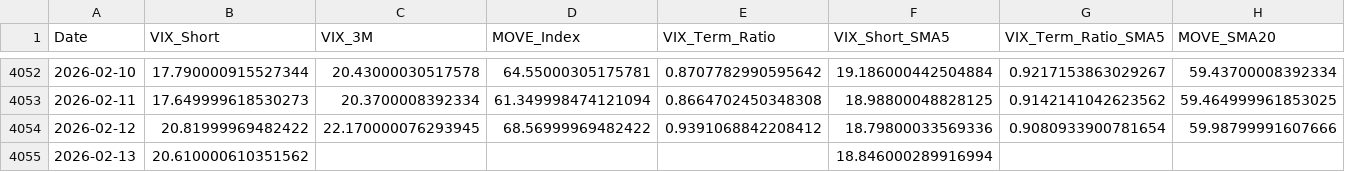
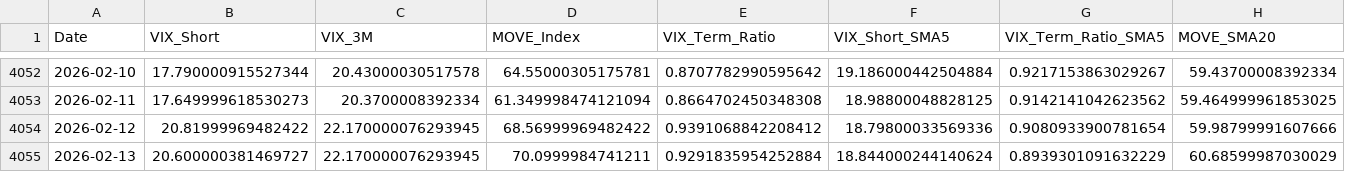
Before and after one commit to maxesser1776/mcf-dashboard, a CSV file: data/processed/volatility_regimes.csv, drawn as a sheet; only a part is shown, gaps mark what is left out.

```diff
--- a/data/processed/volatility_regimes.csv
+++ b/data/processed/volatility_regimes.csv
@@ -4054,2 +4054,2 @@ Date,VIX_Short,VIX_3M,MOVE_Index,VIX_Term_Ratio,VIX_Short_SMA5,VIX_Term_Ratio_SM
 2026-02-12,20.81999969482422,22.170000076293945,68.56999969482422,0.9391068842208412,18.79800033569336,0.9080933900781654,59.98799991607666
-2026-02-13,20.610000610351562,,,,18.846000289916994,,
+2026-02-13,20.600000381469727,22.170000076293945,70.0999984741211,0.9291835954252884,18.844000244140624,0.8939301091632229,60.68599987030029
```
Also changed, not shown: data/processed/fed_liquidity.csv, data/processed/funding_stress.csv, 5 other files.
